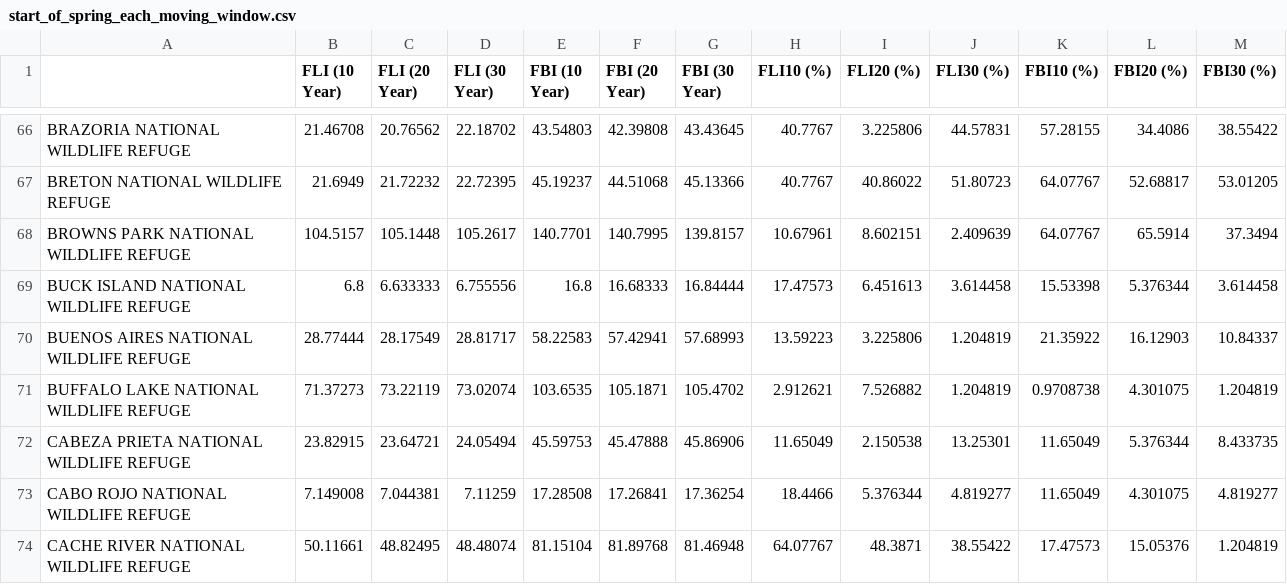
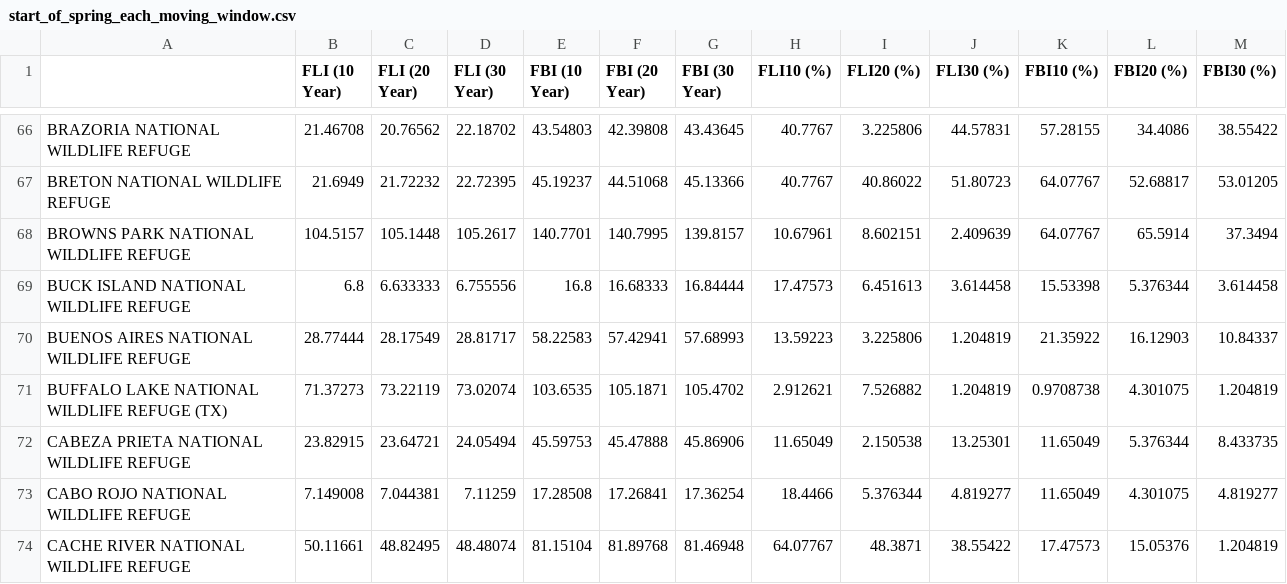
Before and after one commit to usa-npn/fws-drupal, a CSV file: modules/custom/fws_dashboard/data/start_of_spring_each_moving_window.csv, drawn as a sheet; only a part is shown, gaps mark what is left out.

Commit message:
Fixing issue w buffalo refuge having wrong name for geo-services

```diff
--- a/modules/custom/fws_dashboard/data/start_of_spring_each_moving_window.csv
+++ b/modules/custom/fws_dashboard/data/start_of_spring_each_moving_window.csv
@@ -70,3 +70,3 @@ BUCK ISLAND NATIONAL WILDLIFE REFUGE  ,6.8,6.633333,6.755556,16.8,16.68333,16.84
 BUENOS AIRES NATIONAL WILDLIFE REFUGE  ,28.77444,28.17549,28.81717,58.22583,57.42941,57.68993,13.59223,3.225806,1.204819,21.35922,16.12903,10.84337
-BUFFALO LAKE NATIONAL WILDLIFE REFUGE  ,71.37273,73.22119,73.02074,103.6535,105.1871,105.4702,2.912621,7.526882,1.204819,0.9708738,4.301075,1.204819
+BUFFALO LAKE NATIONAL WILDLIFE REFUGE (TX)  ,71.37273,73.22119,73.02074,103.6535,105.1871,105.4702,2.912621,7.526882,1.204819,0.9708738,4.301075,1.204819
 CABEZA PRIETA NATIONAL WILDLIFE REFUGE  ,23.82915,23.64721,24.05494,45.59753,45.47888,45.86906,11.65049,2.150538,13.25301,11.65049,5.376344,8.433735
```
Also changed, not shown: modules/custom/fws_dashboard/data/start_of_spring_across_moving_windows.csv.
